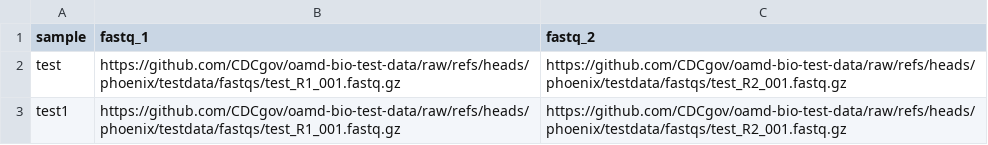
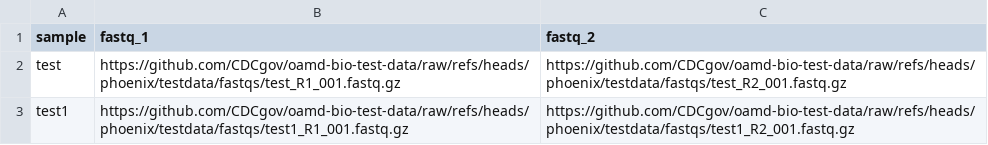
Before and after one commit to CDCgov/oamd-bio-test-data, a CSV file: samplesheet/samplesheet.csv, drawn as a sheet.

Commit message:
phoenix pipeline test data

```diff
--- a/samplesheet/samplesheet.csv
+++ b/samplesheet/samplesheet.csv
@@ -2,2 +2,2 @@ sample,fastq_1,fastq_2
 test,https://github.com/CDCgov/oamd-bio-test-data/raw/refs/heads/phoenix/testdata/fastqs/test_R1_001.fastq.gz,https://github.com/CDCgov/oamd-bio-test-data/raw/refs/heads/phoenix/testdata/fastqs/test_R2_001.fastq.gz
-test1,https://github.com/CDCgov/oamd-bio-test-data/raw/refs/heads/phoenix/testdata/fastqs/test_R1_001.fastq.gz,https://github.com/CDCgov/oamd-bio-test-data/raw/refs/heads/phoenix/testdata/fastqs/test_R2_001.fastq.gz
+test1,https://github.com/CDCgov/oamd-bio-test-data/raw/refs/heads/phoenix/testdata/fastqs/test1_R1_001.fastq.gz,https://github.com/CDCgov/oamd-bio-test-data/raw/refs/heads/phoenix/testdata/fastqs/test1_R2_001.fastq.gz
```
